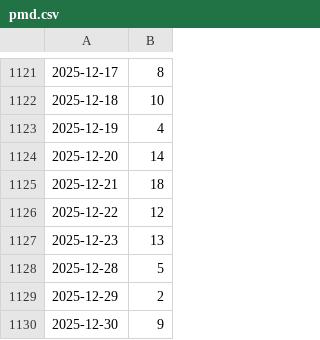
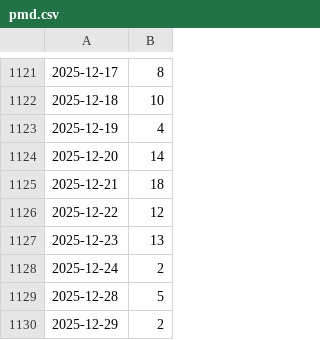
Before and after one commit to kijimad/roam-ui, a CSV file: pages/pmd.csv, drawn as a sheet; only a part is shown, gaps mark what is left out; the shorter side is filled out with more unchanged rows.

```diff
--- a/pages/pmd.csv
+++ b/pages/pmd.csv
@@ -1127,2 +1127,3 @@
 2025-12-23, 13
+2025-12-24, 2
 2025-12-28, 5
```
Also changed, not shown: 17 other files.
